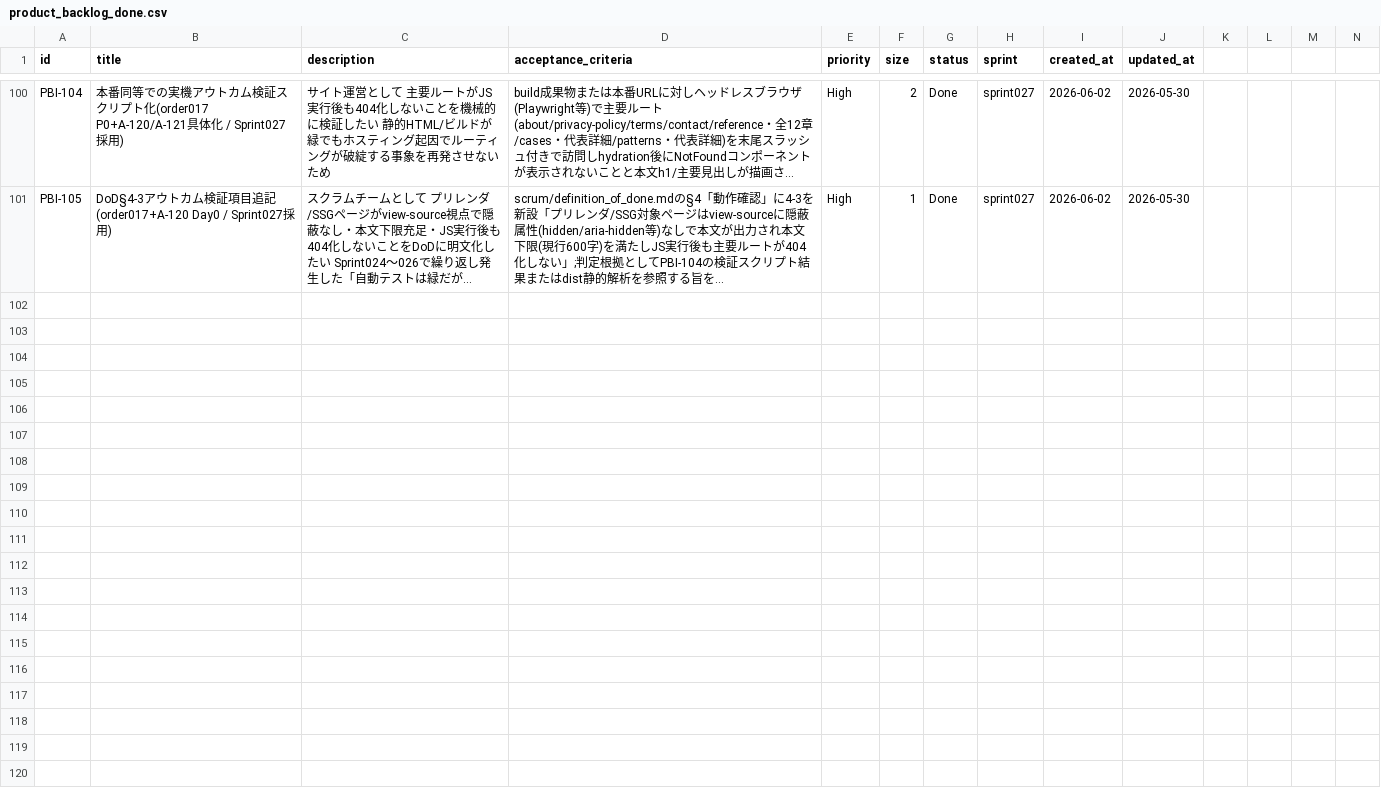
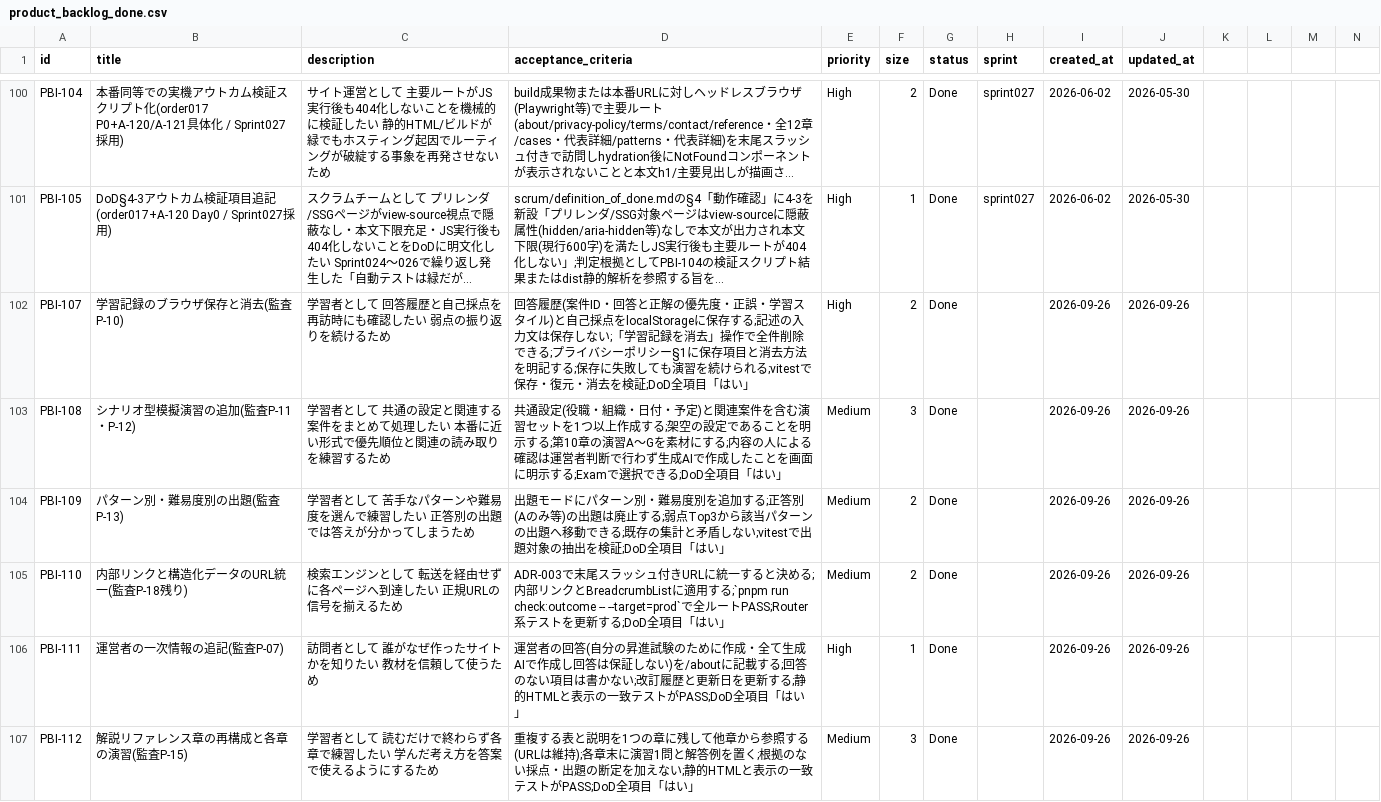
Before and after one commit to mitsuo119/innbuskcet-app, a CSV file: scrum/product_backlog_done.csv, drawn as a sheet; only a part is shown, gaps mark what is left out; long unchanged cells end in …; rows hold the shown columns only; the diff names each change by its address in the sheet, - before the commit and + after, or states it on an @@ line.

Commit message:
PBI-107〜112をDoneに移動
- product_backlog.csvからproduct_backlog_done.csvへ移動
- PBI-108は運営者判断により人による内容確認を行わず、生成AIで作成した旨の明示に変更
- PBI-109は正答別出題の廃止、PBI-110はADR-003の決定を受入基準に反映

```diff
--- a/scrum/product_backlog_done.csv
+++ b/scrum/product_backlog_done.csv
+row 102: PBI-107 | 学習記録のブラウザ保存と消去(監査P-10) | 学習者として 回答履歴と自己採点を再訪時にも確認したい 弱点の振り返りを続けるため | 回答履歴(案件ID・回答と正解の優先度・正誤・学習スタイル)と自己採点をlocalStorageに保存する;記述の入力文は保存しない;「学習記録を消去」操作で全件削除できる;プライバシーポリシー§1に保存項目と消去方法を明記する;保存に失敗しても演習を続けられる;vitestで保存・復元・消去を検証;DoD全項目「はい」 | High | 2 | Done |  | 2026-09-26 | 2026-09-26
+row 103: PBI-108 | シナリオ型模擬演習の追加(監査P-11・P-12) | 学習者として 共通の設定と関連する案件をまとめて処理したい 本番に近い形式で優先順位と関連の読み取りを練習するため | 共通設定(役職・組織・日付・予定)と関連案件を含む演習セットを1つ以上作成する;架空の設定であることを明示する;第10章の演習A〜Gを素材にする;内容の人による確認は運営者判断で行わず生成AIで作成したことを画面に明示する;Examで選択できる;DoD全項目「はい」 | Medium | 3 | Done |  | 2026-09-26 | 2026-09-26
+row 104: PBI-109 | パターン別・難易度別の出題(監査P-13) | 学習者として 苦手なパターンや難易度を選んで練習したい 正答別の出題では答えが分かってしまうため | 出題モードにパターン別・難易度別を追加する;正答別(Aのみ等)の出題は廃止する;弱点Top3から該当パターンの出題へ移動できる;既存の集計と矛盾しない;vitestで出題対象の抽出を検証;DoD全項目「はい」 | Medium | 2 | Done |  | 2026-09-26 | 2026-09-26
+row 105: PBI-110 | 内部リンクと構造化データのURL統一(監査P-18残り) | 検索エンジンとして 転送を経由せずに各ページへ到達したい 正規URLの信号を揃えるため | ADR-003で末尾スラッシュ付きURLに統一すると決める;内部リンクとBreadcrumbListに適用する;`pnpm run check:outcome -- --target=prod`で全ルートPASS;Router系テストを更新する;DoD全項目「はい」 | Medium | 2 | Done |  | 2026-09-26 | 2026-09-26
+row 106: PBI-111 | 運営者の一次情報の追記(監査P-07) | 訪問者として 誰がなぜ作ったサイトかを知りたい 教材を信頼して使うため | 運営者の回答(自分の昇進試験のために作成・全て生成AIで作成し回答は保証しない)を/aboutに記載する;回答のない項目は書かない;改訂履歴と更新日を更新する;静的HTMLと表示の一致テストがPASS;DoD全項目「はい」 | High | 1 | Done |  | 2026-09-26 | 2026-09-26
+row 107: PBI-112 | 解説リファレンス章の再構成と各章の演習(監査P-15) | 学習者として 読むだけで終わらず各章で練習したい 学んだ考え方を答案で使えるようにするため | 重複する表と説明を1つの章に残して他章から参照する(URLは維持);各章末に演習1問と解答例を置く;根拠のない採点・出題の断定を加えない;静的HTMLと表示の一致テストがPASS;DoD全項目「はい」 | Medium | 3 | Done |  | 2026-09-26 | 2026-09-26
```
Also changed, not shown: scrum/product_backlog.csv.
